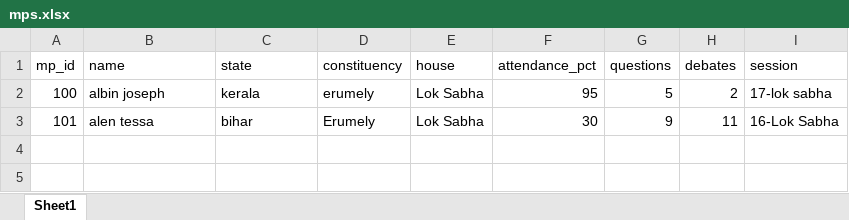
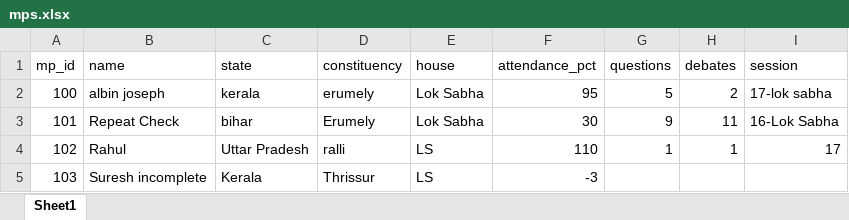
Before and after one commit to Albin28/LQ-backend, an Excel workbook: legisq-admin/static/dataset/mps.xlsx, sheet Sheet1, drawn as a sheet; values as stored, in another font and other column widths than the file's, no borders; charts and pictures not drawn; the diff names each change by its address in the sheet, - before the commit and + after, or states it on an @@ line.

```diff
--- a/legisq-admin/static/dataset/mps.xlsx (sheet Sheet1)
+++ b/legisq-admin/static/dataset/mps.xlsx (sheet Sheet1)
-B3 (name): alen tessa
+B3 (name): Repeat Check
+row 4: 102 | Rahul | Uttar Pradesh | ralli | LS | 110 | 1 | 1 | 17
+row 5: 103 | Suresh incomplete | Kerala | Thrissur | LS | -3
```
Also changed, not shown: legisq-admin/static/dataset/bills.xlsx, 1 other file.
